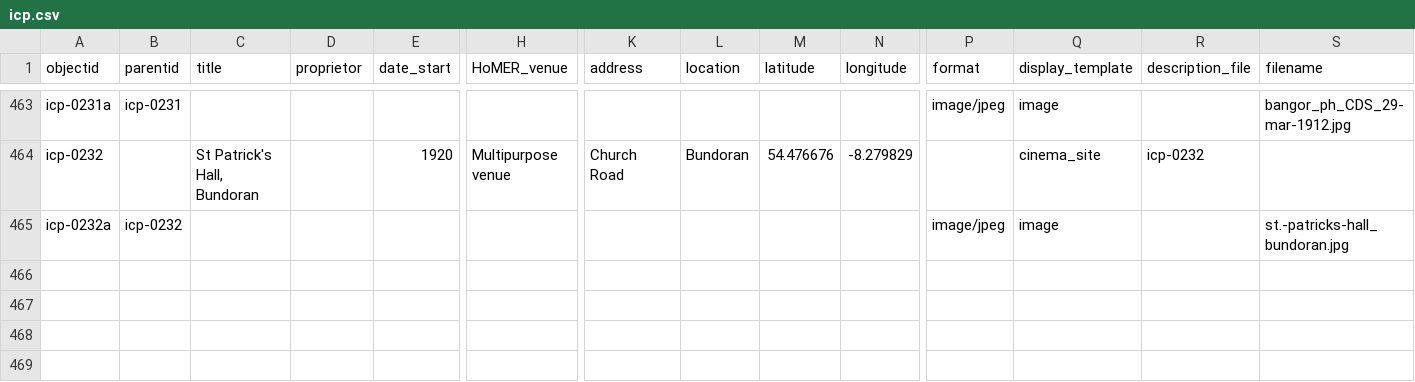
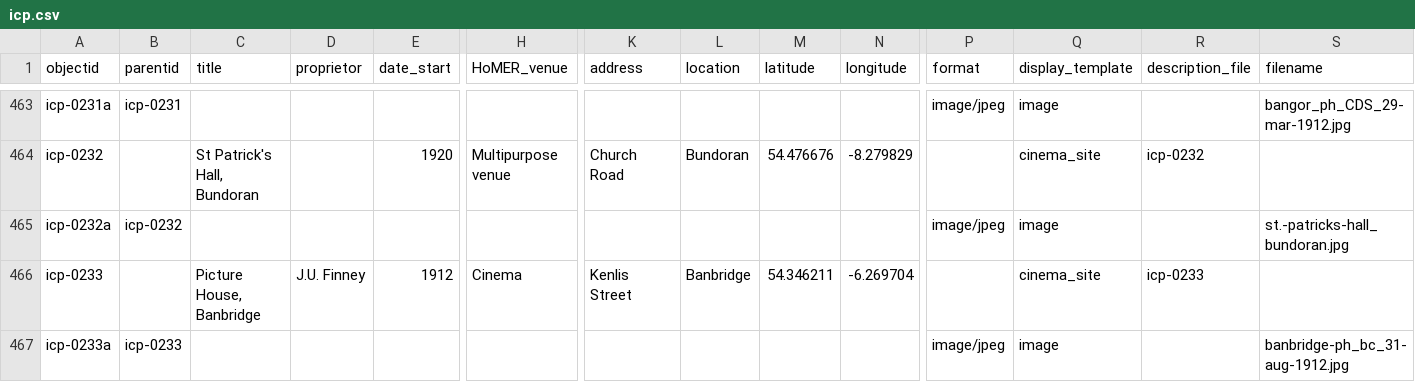
Before and after one commit to evanwill/cinema-template-prototype, a CSV file: _data/icp.csv, drawn as a sheet; only a part is shown, gaps mark what is left out; rows hold the shown columns only; the diff names each change by its address in the sheet, - before the commit and + after, or states it on an @@ line.

Commit message:
Update icp.csv

```diff
--- a/_data/icp.csv
+++ b/_data/icp.csv
+row 466: icp-0233 |  | Picture House, Banbridge | J.U. Finney | 1912 | Cinema | Kenlis Street | Banbridge | 54.346211 | -6.269704 |  | cinema_site | icp-0233
+row 467: icp-0233a | icp-0233 |  |  |  |  |  |  |  |  | image/jpeg | image |  | banbridge-ph_bc_31-aug-1912.jpg
```
